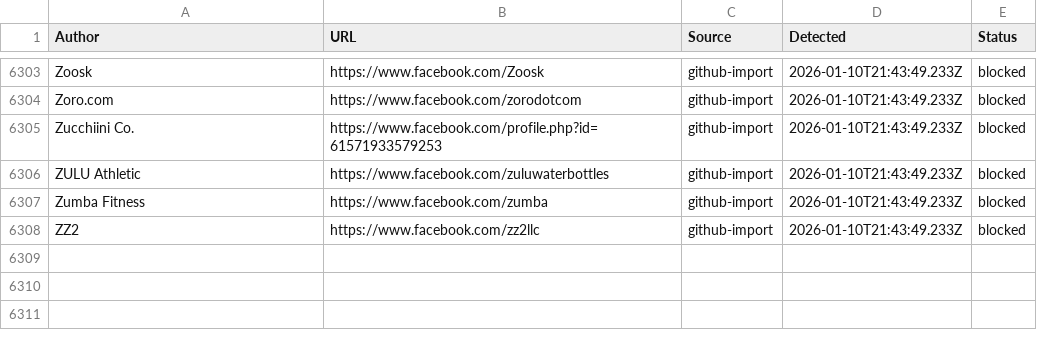
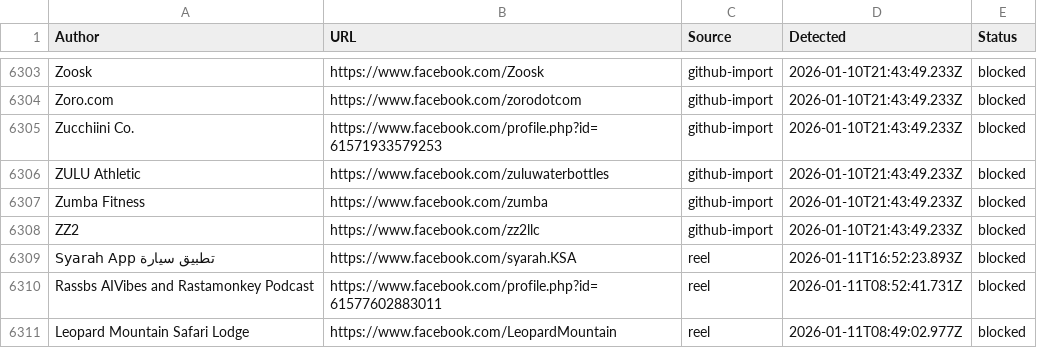
Before and after one commit to SysAdminDoc/AdNull, a CSV file: Blocklists/facebook_master_blocklist.csv, drawn as a sheet; only a part is shown, gaps mark what is left out; the diff names each change by its address in the sheet, - before the commit and + after, or states it on an @@ line.

Commit message:
AdNull sync: +3 new (6310 total)

```diff
--- a/Blocklists/facebook_master_blocklist.csv
+++ b/Blocklists/facebook_master_blocklist.csv
+row 6309: Syarah App تطبيق سيارة | https://www.facebook.com/syarah.KSA | reel | 2026-01-11T16:52:23.893Z | blocked
+row 6310: Rassbs AIVibes and Rastamonkey Podcast | https://www.facebook.com/profile.php?id=61577602883011 | reel | 2026-01-11T08:52:41.731Z | blocked
+row 6311: Leopard Mountain Safari Lodge | https://www.facebook.com/LeopardMountain | reel | 2026-01-11T08:49:02.977Z | blocked
```
